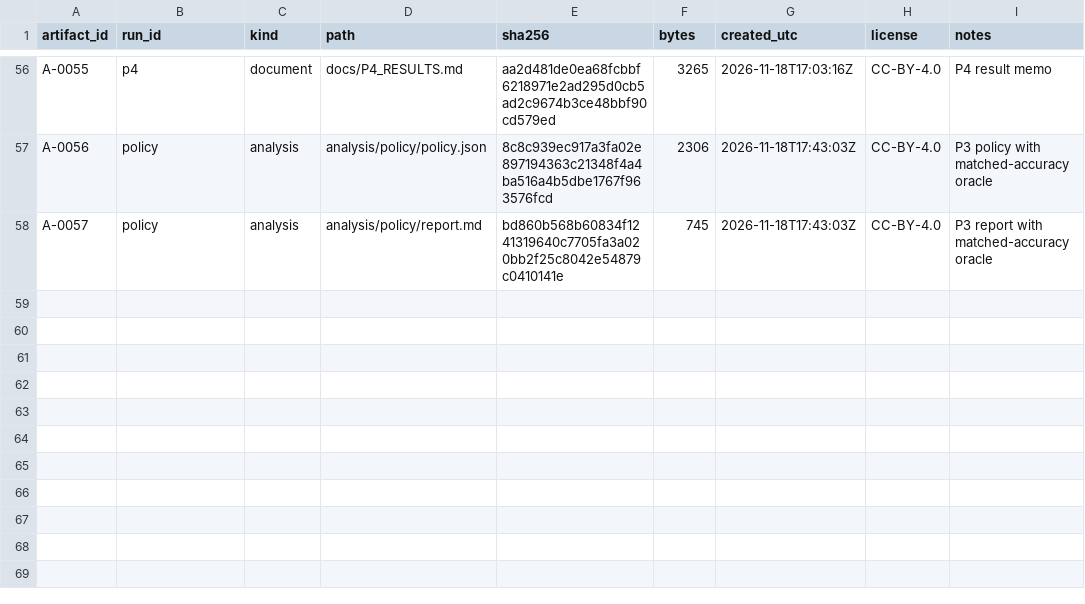
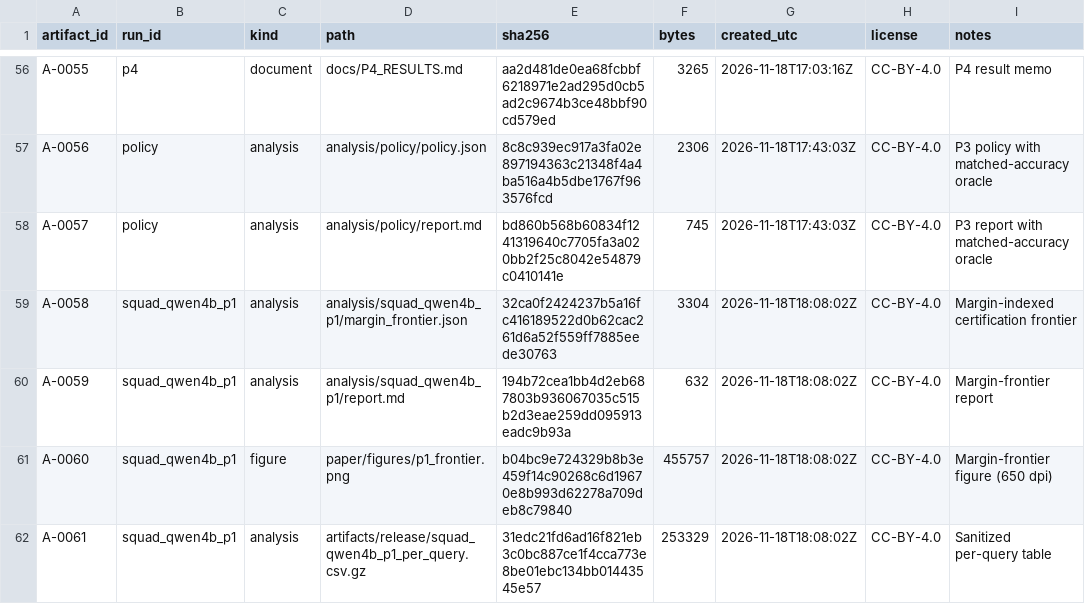
Before and after one commit to Atik203/energy-optimal-rag, a CSV file: artifacts/ledger.csv, drawn as a sheet; only a part is shown, gaps mark what is left out.

Commit message:
feat: add margin-indexed certification frontier
Adds selected depth, saving, NI bound, and derived required n at each margin; 5 pp needs about 7,100 pairs and only 10 pp clears at n=1,000. Figure at 650 dpi.

```diff
--- a/artifacts/ledger.csv
+++ b/artifacts/ledger.csv
@@ -58 +58,5 @@ A-0056,policy,analysis,analysis/policy/policy.json,8c8c939ec917a3fa02e897194363c
 A-0057,policy,analysis,analysis/policy/report.md,bd860b568b60834f1241319640c7705fa3a020bb2f25c8042e54879c0410141e,745,2026-11-18T17:43:03Z,CC-BY-4.0,P3 report with matched-accuracy oracle
+A-0058,squad_qwen4b_p1,analysis,analysis/squad_qwen4b_p1/margin_frontier.json,32ca0f2424237b5a16fc416189522d0b62cac261d6a52f559ff7885eede30763,3304,2026-11-18T18:08:02Z,CC-BY-4.0,Margin-indexed certification frontier
+A-0059,squad_qwen4b_p1,analysis,analysis/squad_qwen4b_p1/report.md,194b72cea1bb4d2eb687803b936067035c515b2d3eae259dd095913eadc9b93a,632,2026-11-18T18:08:02Z,CC-BY-4.0,Margin-frontier report
+A-0060,squad_qwen4b_p1,figure,paper/figures/p1_frontier.png,b04bc9e724329b8b3e459f14c90268c6d19670e8b993d62278a709deb8c79840,455757,2026-11-18T18:08:02Z,CC-BY-4.0,Margin-frontier figure (650 dpi)
+A-0061,squad_qwen4b_p1,analysis,artifacts/release/squad_qwen4b_p1_per_query.csv.gz,31edc21fd6ad16f821eb3c0bc887ce1f4cca773e8be01ebc134bb01443545e57,253329,2026-11-18T18:08:02Z,CC-BY-4.0,Sanitized per-query table
```
Also changed, not shown: artifacts/claims_evidence.csv, 7 other files.
